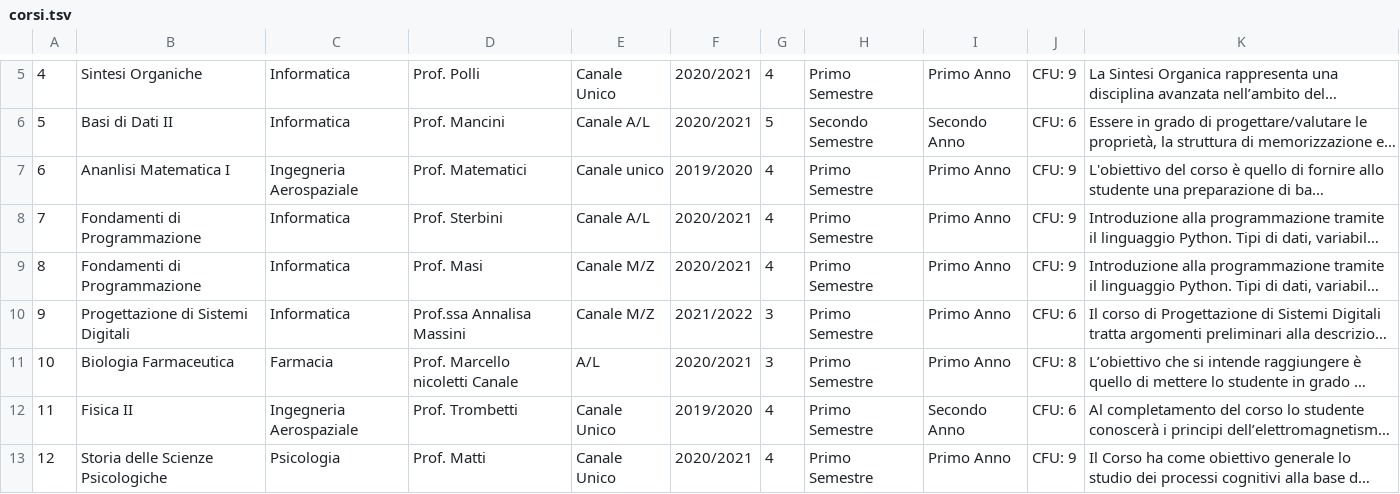
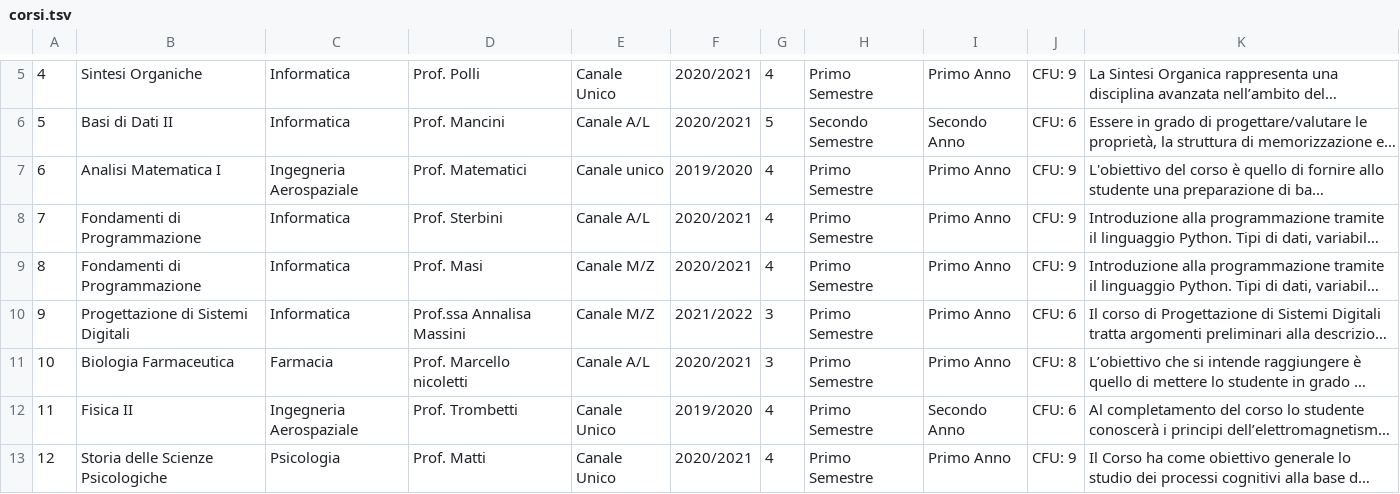
Before and after one commit to scuty2000/ium-mockup, a TSV file: IUM-mockup/resources/corsi.tsv, drawn as a sheet; only a part is shown, gaps mark what is left out; long unchanged cells end in …; the diff names each change by its address in the sheet, - before the commit and + after, or states it on an @@ line.

```diff
--- a/IUM-mockup/resources/corsi.tsv
+++ b/IUM-mockup/resources/corsi.tsv
-B7: Ananlisi Matematica I
+B7: Analisi Matematica I
-D11: Prof. Marcello nicoletti Canale
+D11: Prof. Marcello nicoletti
-E11: A/L
+E11: Canale A/L
```
Also changed, not shown: 12 other files.
